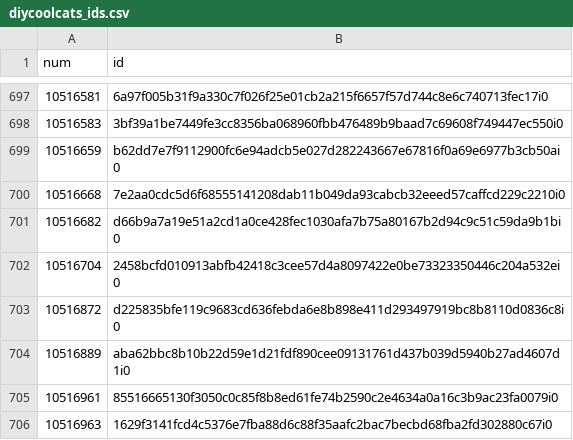
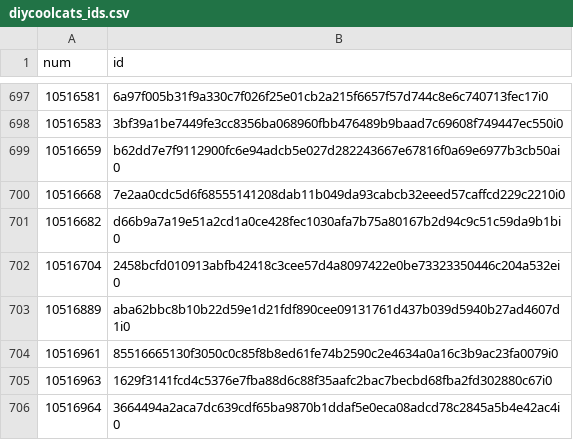
Before and after one commit to ordbase/generative-orc-721, a CSV file: market/diycoolcats_ids.csv, drawn as a sheet; only a part is shown, gaps mark what is left out; the shorter side is filled out with more unchanged rows.

```diff
--- a/market/diycoolcats_ids.csv
+++ b/market/diycoolcats_ids.csv
@@ -702,3 +702,2 @@ num, id
 10516704, 2458bcfd010913abfb42418c3cee57d4a8097422e0be73323350446c204a532ei0
-10516872, d225835bfe119c9683cd636febda6e8b898e411d293497919bc8b8110d0836c8i0
 10516889, aba62bbc8b10b22d59e1d21fdf890cee09131761d437b039d5940b27ad4607d1i0
```
Also changed, not shown: diycoolcats/mint.csv, 1 other file.
